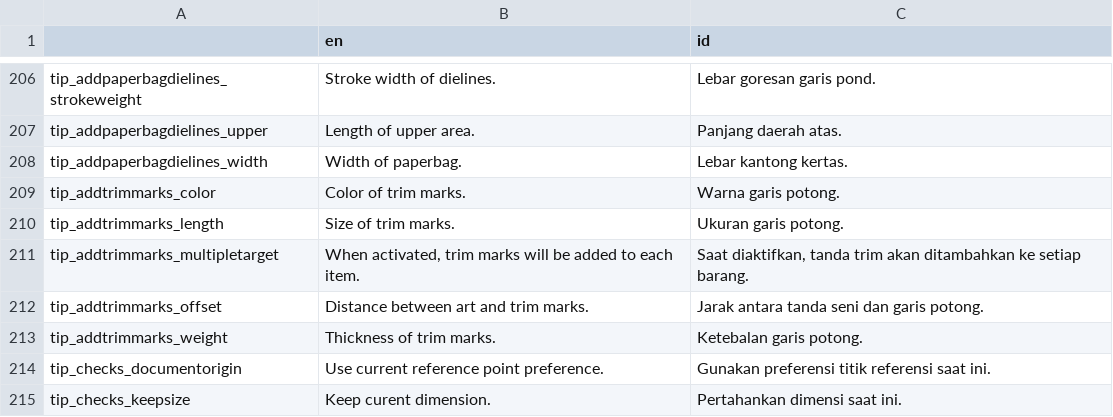
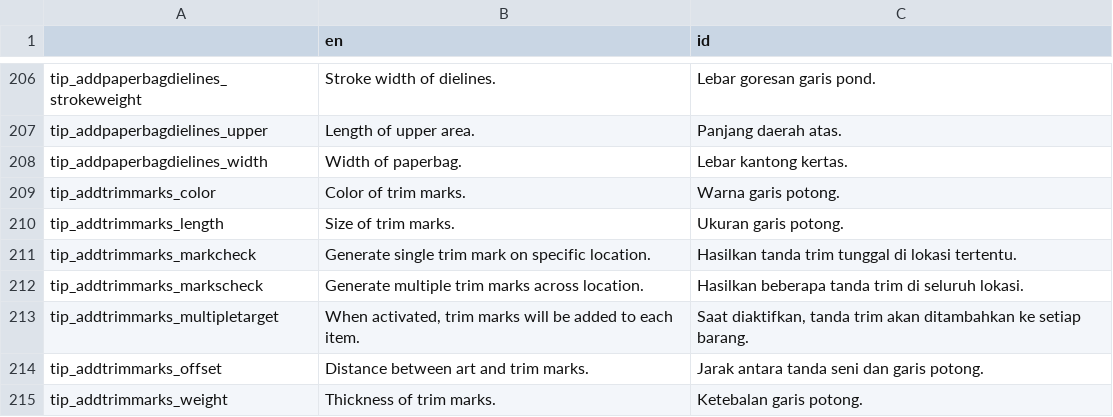
Before and after one commit to hanggrian/prepress-adobe-scripts, a CSV file: codegen/strings_ai.csv, drawn as a sheet; only a part is shown, gaps mark what is left out; the shorter side is filled out with more unchanged rows; the diff names each change by its address in the sheet, - before the commit and + after, or states it on an @@ line.

Commit message:
Interactive icon buttons in locations panel on Add Trim Marks

```diff
--- a/codegen/strings_ai.csv
+++ b/codegen/strings_ai.csv
+row 211: tip_addtrimmarks_markcheck | Generate single trim mark on specific location. | Hasilkan tanda trim tunggal di lokasi tertentu.
+row 212: tip_addtrimmarks_markscheck | Generate multiple trim marks across location. | Hasilkan beberapa tanda trim di seluruh lokasi.
```
Also changed, not shown: 35 other files.
